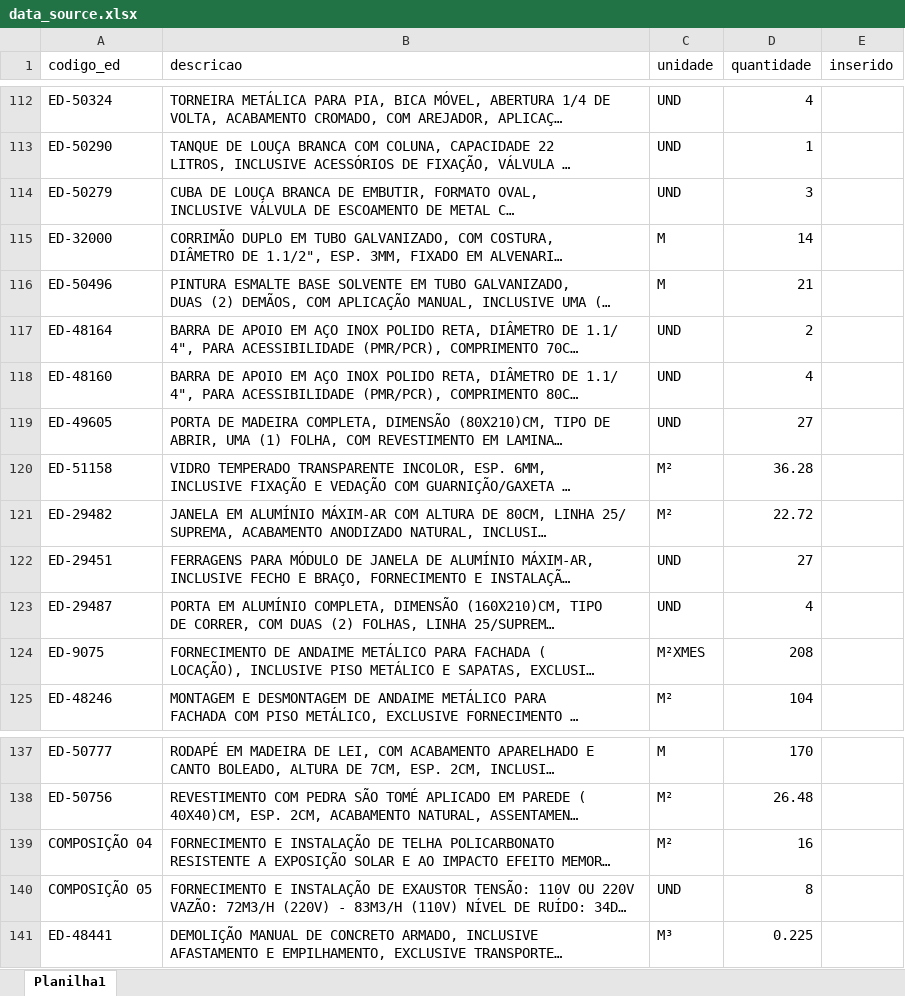
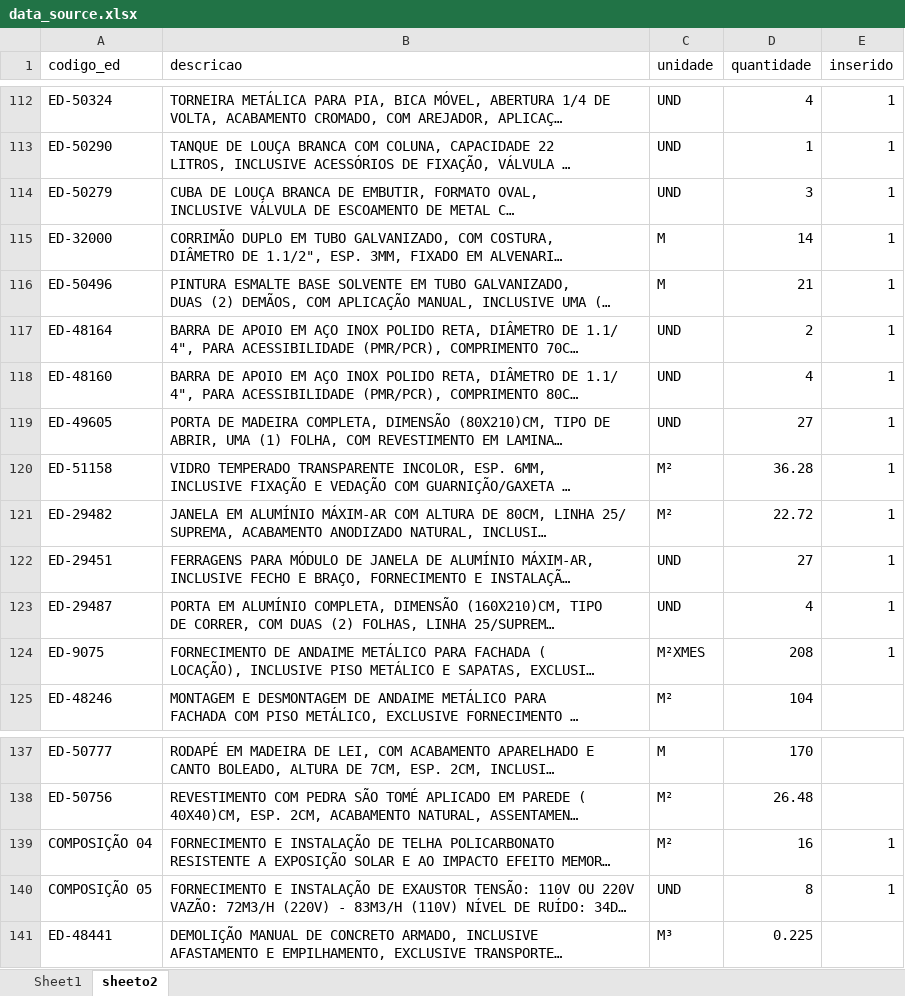
Before and after one commit to T0ruv1m/autoDPM, an Excel workbook: assets/data_source.xlsx, sheet sheeto2, drawn as a sheet; only a part is shown, gaps mark what is left out; long unchanged cells end in …; values as stored, in another font and other column widths than the file's, no borders; table styles not drawn; the diff covers the shown part only; the diff names each change by its address in the sheet, - before the commit and + after, or states it on an @@ line.

```diff
--- a/assets/data_source.xlsx (sheet sheeto2)
+++ b/assets/data_source.xlsx (sheet sheeto2)
-sheet tab: Planilha1
+sheet tab: sheeto2
+sheet tab: Sheet1
-E112:E124 (inserido): (empty)
+E112:E124 (inserido): 1
-E139:E140 (inserido): (empty)
+E139:E140 (inserido): 1
```
Also changed, not shown: 54 edited cells elsewhere in this sheet, 8 other files.
